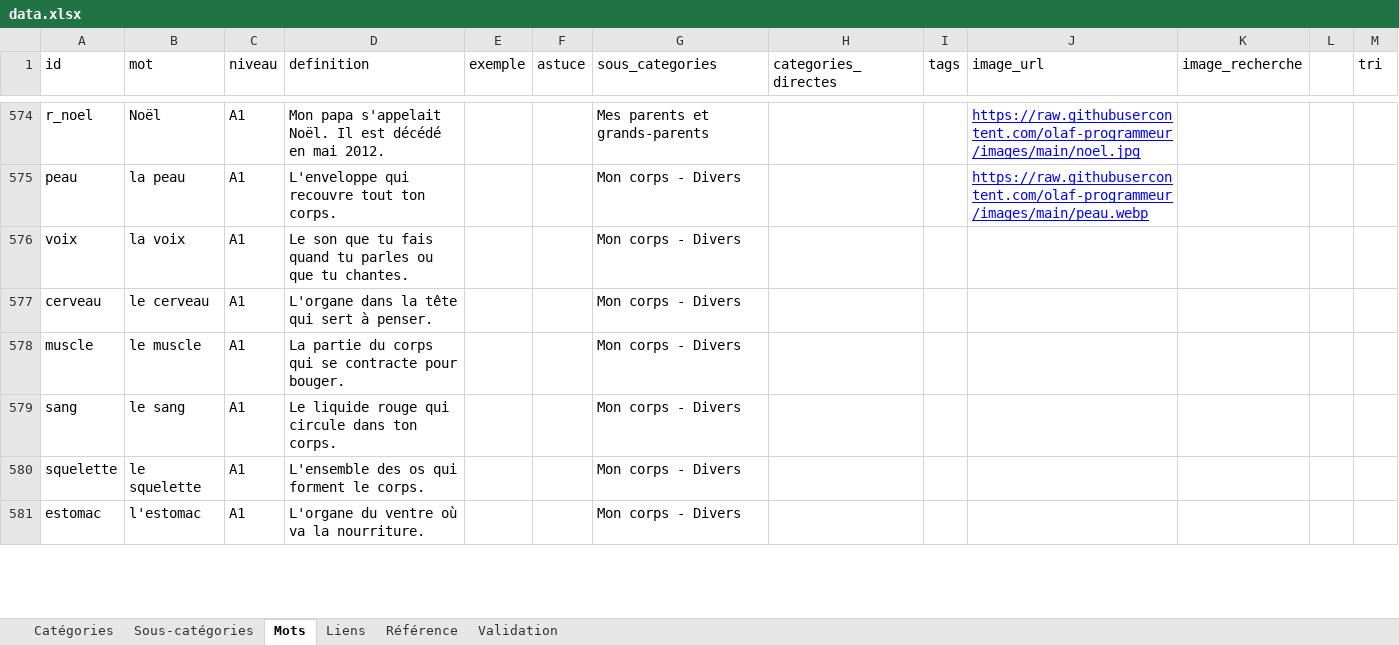
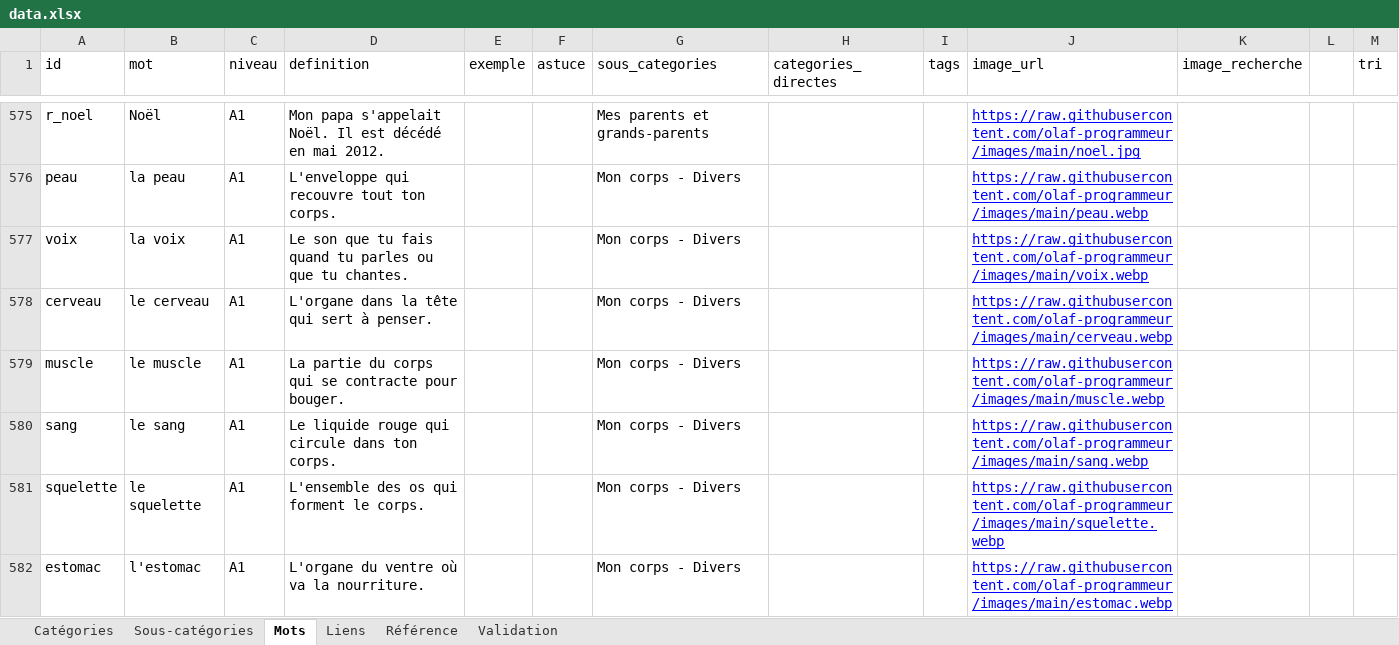
Before and after one commit to olaf-programmeur/vocab-app, an Excel workbook: public/data.xlsx, sheet Mots, drawn as a sheet; only a part is shown, gaps mark what is left out; values as stored, in another font and other column widths than the file's, no borders; addresses are those after the commit; the diff covers the shown part only; the diff names each change by its address in the sheet, - before the commit and + after, or states it on an @@ line.

```diff
--- a/public/data.xlsx (sheet Mots)
+++ b/public/data.xlsx (sheet Mots)
-J577 (image_url): (empty)
+J577 (image_url): https://raw.githubusercontent.com/olaf-programmeur/images/main/voix.webp
-J578 (image_url): (empty)
+J578 (image_url): https://raw.githubusercontent.com/olaf-programmeur/images/main/cerveau.webp
-J579 (image_url): (empty)
+J579 (image_url): https://raw.githubusercontent.com/olaf-programmeur/images/main/muscle.webp
-J580 (image_url): (empty)
+J580 (image_url): https://raw.githubusercontent.com/olaf-programmeur/images/main/sang.webp
-J581 (image_url): (empty)
+J581 (image_url): https://raw.githubusercontent.com/olaf-programmeur/images/main/squelette.webp
-J582 (image_url): (empty)
+J582 (image_url): https://raw.githubusercontent.com/olaf-programmeur/images/main/estomac.webp
```
Also changed, not shown: 6 added rows, 1 removed row and 35 edited cells elsewhere in this sheet, sheet Validation, sheet Liens.
